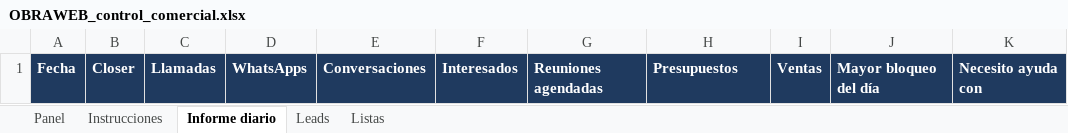
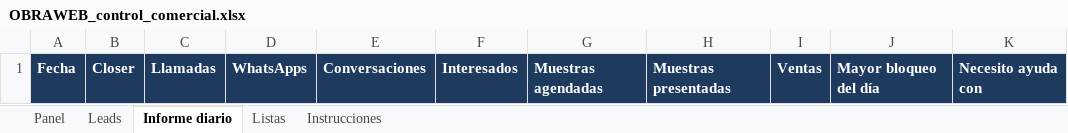
Before and after one commit to Marco8500/OBRAWEB, an Excel workbook: comercial/OBRAWEB_control_comercial.xlsx, sheet Informe diario, drawn as a sheet; values as stored, in another font and other column widths than the file's, no borders; the diff names each change by its address in the sheet, - before the commit and + after, or states it on an @@ line.

```diff
--- a/comercial/OBRAWEB_control_comercial.xlsx (sheet Informe diario)
+++ b/comercial/OBRAWEB_control_comercial.xlsx (sheet Informe diario)
@@ sheet tab order changed: Panel | Leads | Informe diario | Listas | Instrucciones @@
-G1: Reuniones agendadas
+G1: Muestras agendadas
-H1: Presupuestos
+H1: Muestras presentadas
```
Also changed, not shown: sheet Leads, sheet Panel, sheet Instrucciones, sheet Listas.
